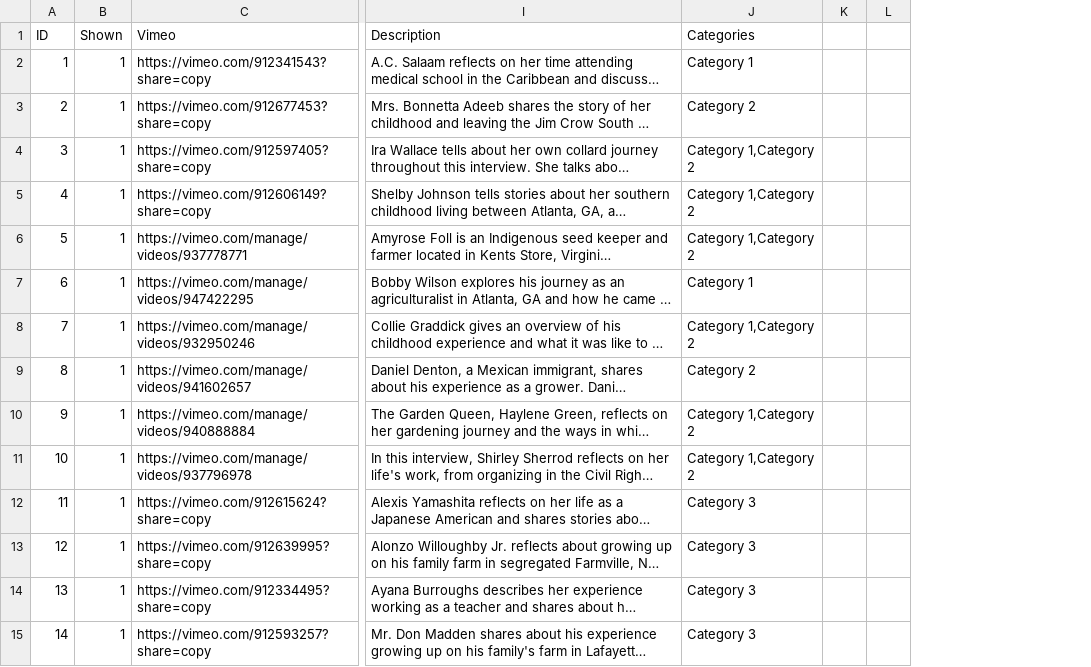
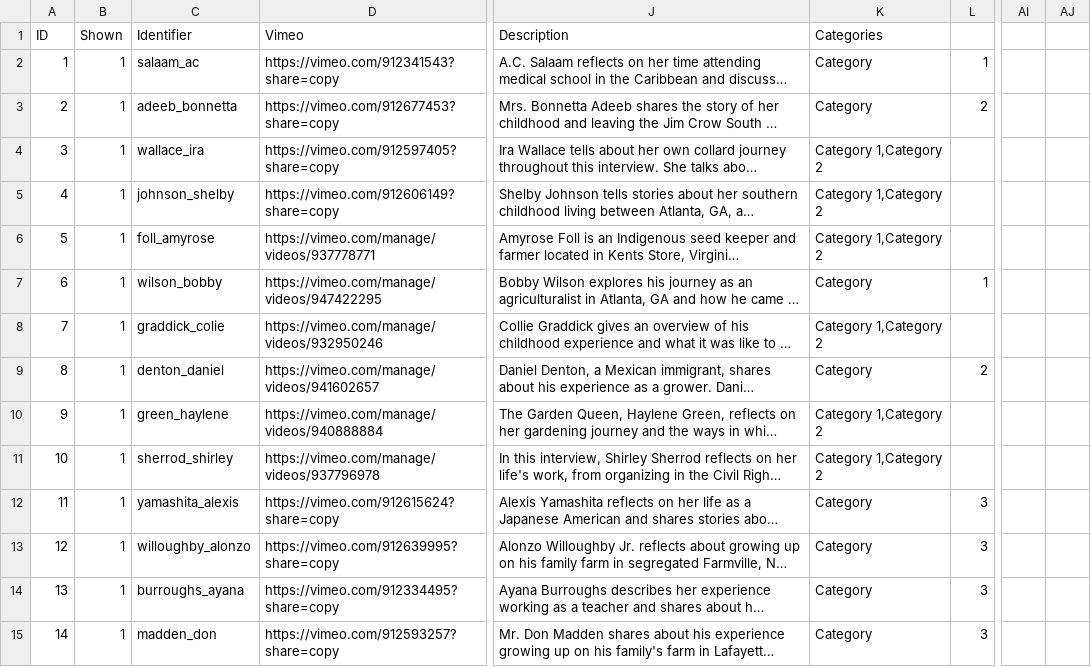
Before and after one commit to McGrawCenter/heirloom-gardens, a CSV file: _data/audiofiles.csv, drawn as a sheet; only a part is shown, gaps mark what is left out; long unchanged cells end in …; removed rows and columns are numbered as before the commit, all else as after; the diff covers the shown part only; the diff names each change by its address in the sheet, - before the commit and + after, or states it on an @@ line.

Commit message:
single audio player

```diff
--- a/_data/audiofiles.csv
+++ b/_data/audiofiles.csv
+column C (Identifier), rows 2-15: salaam_ac | adeeb_bonnetta | wallace_ira | johnson_shelby | foll_amyrose | wilson_bobby | graddick_colie | denton_daniel | green_haylene | sherrod_shirley | yamashita_alexis | willoughby_alonzo | burroughs_ayana | madden_don
-column K, empty
-column L, empty
+column L, rows 2-15: 1 | 2 |  |  |  | 1 |  | 2 |  |  | 3 | 3 | 3 | 3
+column AI, empty
+column AJ, empty
-K2 (Categories): Category 1
+K2 (Categories): Category
-K3 (Categories): Category 2
+K3 (Categories): Category
-K7 (Categories): Category 1
+K7 (Categories): Category
-K9 (Categories): Category 2
+K9 (Categories): Category
-K12:K15 (Categories): Category 3
+K12:K15 (Categories): Category
```
Also changed, not shown: 35 edited cells elsewhere in this file, 4 other files.
